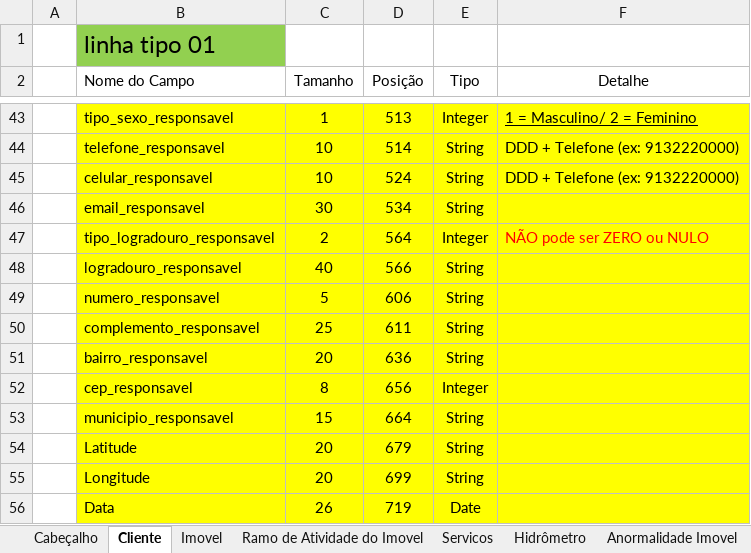
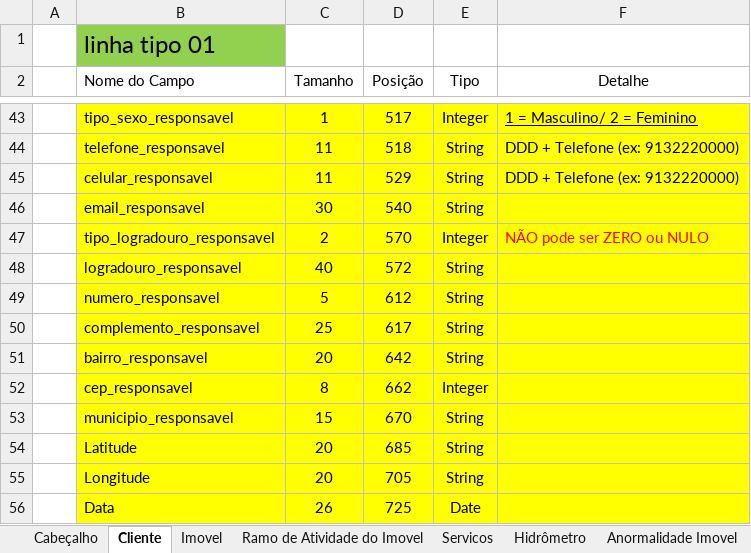
Before and after one commit to prodigasistemas/gsan-negocio, an Excel workbook: recadastramento/layout/Layout_Retorno.xlsx, sheet Cliente, drawn as a sheet; only a part is shown, gaps mark what is left out; values as stored, in another font and other column widths than the file's, no borders; the diff covers the shown part only; the diff names each change by its address in the sheet, - before the commit and + after, or states it on an @@ line.

Commit message:
Incremento do tamanho dos telefones no layout

```diff
--- a/recadastramento/layout/Layout_Retorno.xlsx (sheet Cliente)
+++ b/recadastramento/layout/Layout_Retorno.xlsx (sheet Cliente)
-D43 (Posição): 513
+D43 (Posição): 517
-C44:C45 (Tamanho): 10
+C44:C45 (Tamanho): 11
-D44 (Posição): 514
+D44 (Posição): 518
-D45 (Posição): 524
+D45 (Posição): 529
-D46 (Posição): 534
+D46 (Posição): 540
-D47 (Posição): 564
+D47 (Posição): 570
-D48 (Posição): 566
+D48 (Posição): 572
-D49 (Posição): 606
+D49 (Posição): 612
-D50 (Posição): 611
+D50 (Posição): 617
-D51 (Posição): 636
+D51 (Posição): 642
-D52 (Posição): 656
+D52 (Posição): 662
-D53 (Posição): 664
+D53 (Posição): 670
-D54 (Posição): 679
+D54 (Posição): 685
-D55 (Posição): 699
+D55 (Posição): 705
-D56 (Posição): 719
+D56 (Posição): 725
```
Also changed, not shown: 29 edited cells elsewhere in this sheet.
